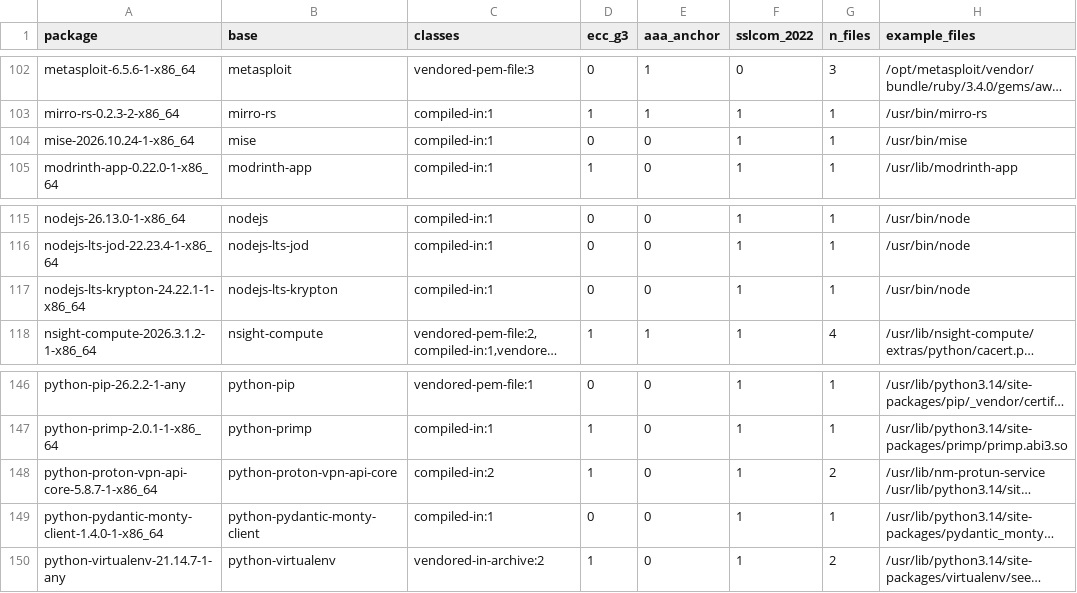
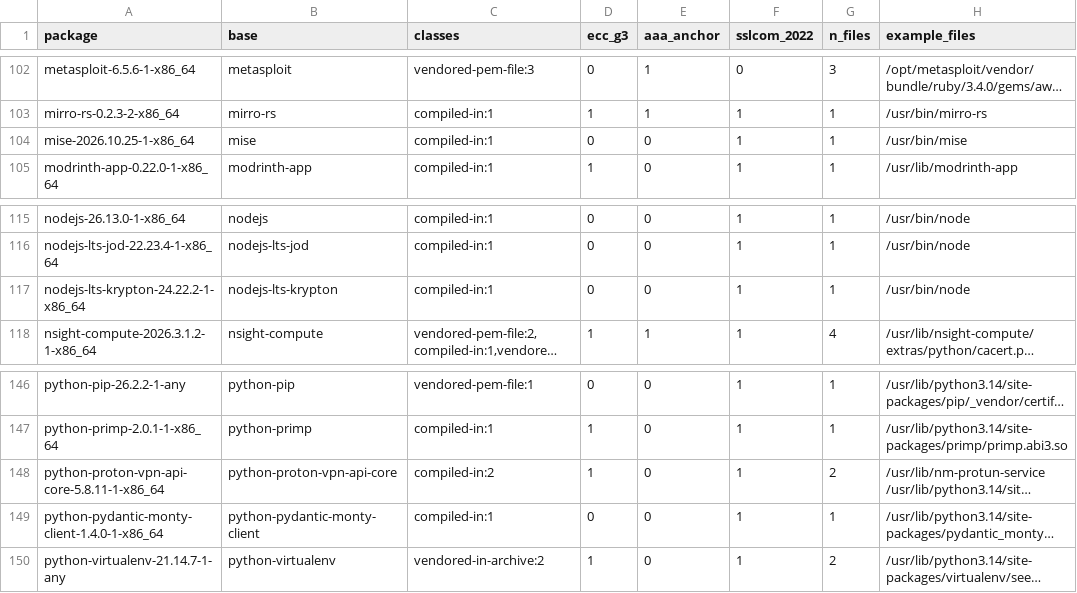
Before and after one commit to 0x9fff00/cacert-scan, a TSV file: report-arch/packages.tsv, drawn as a sheet; only a part is shown, gaps mark what is left out; long unchanged cells end in …; the diff names each change by its address in the sheet, - before the commit and + after, or states it on an @@ line.

```diff
--- a/report-arch/packages.tsv
+++ b/report-arch/packages.tsv
-A104 (package): mise-2026.10.24-1-x86_64
+A104 (package): mise-2026.10.25-1-x86_64
-A117 (package): nodejs-lts-krypton-24.22.1-1-x86_64
+A117 (package): nodejs-lts-krypton-24.22.2-1-x86_64
-A148 (package): python-proton-vpn-api-core-5.8.7-1-x86_64
+A148 (package): python-proton-vpn-api-core-5.8.11-1-x86_64
```
Also changed, not shown: report-arch/findings.tsv, 1 other file.
